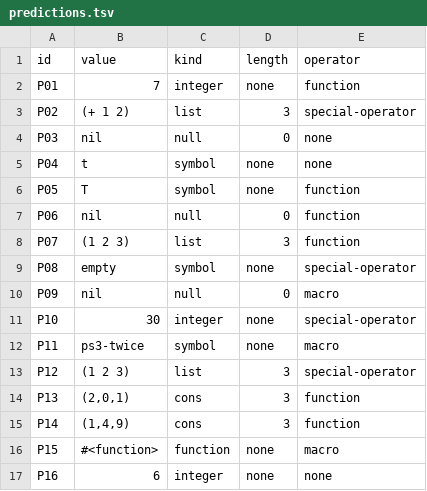
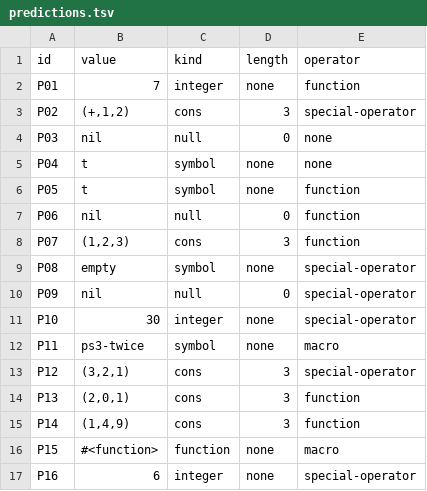
Before and after one commit to TheJuanderer/cmsc-124-ps3-starter, a TSV file: predictions.tsv, drawn as a sheet.

Commit message:
fix: corrected predictions based on run output

```diff
--- a/predictions.tsv
+++ b/predictions.tsv
@@ -2,13 +2,13 @@ id	value	kind	length	operator
 P01	7	integer	none	function
-P02	(+ 1 2)	list	3	special-operator
+P02	(+,1,2)	cons	3	special-operator
 P03	nil	null	0	none
 P04	t	symbol	none	none
-P05	T	symbol	none	function
+P05	t	symbol	none	function
 P06	nil	null	0	function
-P07	(1 2 3)	list	3	function
+P07	(1,2,3)	cons	3	function
 P08	empty	symbol	none	special-operator
-P09	nil	null	0	macro
+P09	nil	null	0	special-operator
 P10	30	integer	none	special-operator
 P11	ps3-twice	symbol	none	macro
-P12	(1 2 3)	list	3	special-operator
+P12	(3,2,1)	cons	3	special-operator
 P13	(2,0,1)	cons	3	function
@@ -16,2 +16,2 @@ P14	(1,4,9)	cons	3	function
 P15	#<function>	function	none	macro
-P16	6	integer	none	none
+P16	6	integer	none	special-operator
```
